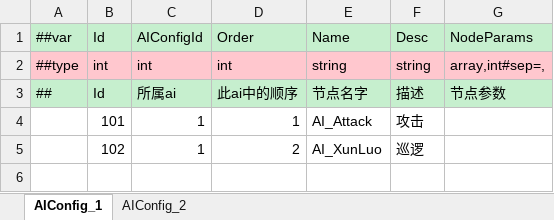
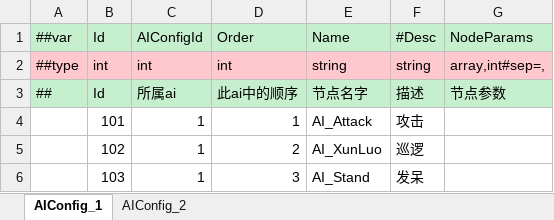
Before and after one commit to zeusyu2013/ET_Spring, an Excel workbook: Unity/Assets/Config/Excel/AIConfig.xlsx, sheet AIConfig_1, drawn as a sheet; values as stored, in another font and other column widths than the file's, no borders; the diff names each change by its address in the sheet, - before the commit and + after, or states it on an @@ line.

```diff
--- a/Unity/Assets/Config/Excel/AIConfig.xlsx (sheet AIConfig_1)
+++ b/Unity/Assets/Config/Excel/AIConfig.xlsx (sheet AIConfig_1)
-F1: Desc
+F1: #Desc
+row 6:  | 103 | 1 | 3 | AI_Stand | 发呆
```
Also changed, not shown: sheet AIConfig_2, 18 other files.
